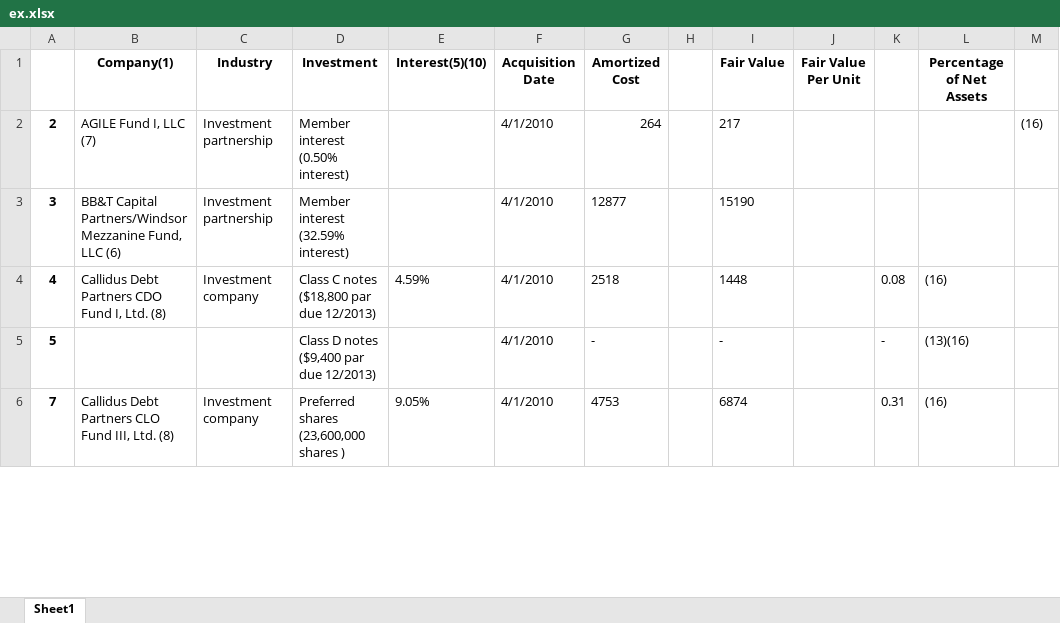
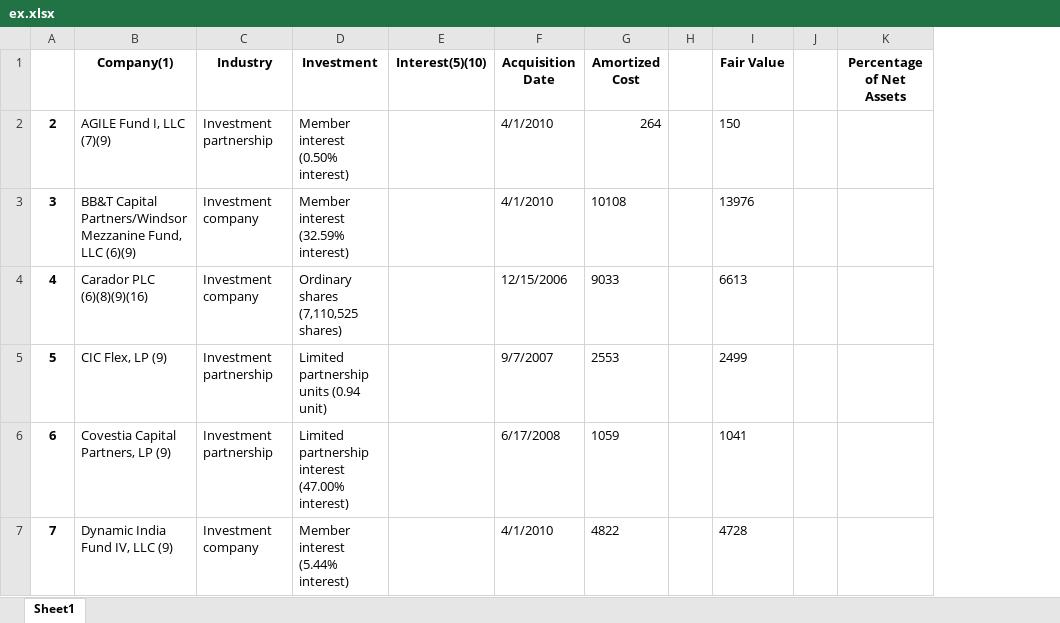
Before and after one commit to fuadh246/BDC_RA, an Excel workbook: ARCC/ Code/ex.xlsx, sheet Sheet1, drawn as a sheet; only a part is shown; values as stored, in another font and other column widths than the file's, no borders; removed rows and columns are numbered as before the commit, all else as after; the diff covers the shown part only; the diff names each change by its address in the sheet, - before the commit and + after, or states it on an @@ line.

Commit message:
c/v gets me the all the table in the page.

```diff
--- a/ARCC/ Code/ex.xlsx (sheet Sheet1)
+++ b/ARCC/ Code/ex.xlsx (sheet Sheet1)
-column J (Fair Value Per Unit), empty
-column K, rows 4-6: 0.08 | - | 0.31
+column J, empty
-column M, row 2: (16)
-B2 (Company(1)): AGILE Fund I, LLC (7)
+B2 (Company(1)): AGILE Fund I, LLC (7)(9)
-I2 (Fair Value): 217
+I2 (Fair Value): 150
-B3 (Company(1)): …Fund, LLC (6)
+B3 (Company(1)): …Fund, LLC (6)(9)
-C3 (Industry): Investment partnership
+C3 (Industry): Investment company
-G3 (Amortized Cost): 12877
+G3 (Amortized Cost): 10108
-I3 (Fair Value): 15190
+I3 (Fair Value): 13976
-B4 (Company(1)): Callidus Debt Partners CDO Fund I, Ltd. (8)
+B4 (Company(1)): Carador PLC (6)(8)(9)(16)
-D4 (Investment): Class C notes ($18,800 par due 12/2013)
+D4 (Investment): Ordinary shares (7,110,525 shares)
-E4 (Interest(5)(10)): 4.59%
+E4 (Interest(5)(10)): (empty)
-F4 (Acquisition Date): 4/1/2010
+F4 (Acquisition Date): 12/15/2006
-G4 (Amortized Cost): 2518
+G4 (Amortized Cost): 9033
-I4 (Fair Value): 1448
+I4 (Fair Value): 6613
-K4 (Percentage of Net Assets): (16)
+K4 (Percentage of Net Assets): (empty)
-B5 (Company(1)): (empty)
+B5 (Company(1)): CIC Flex, LP (9)
-C5 (Industry): (empty)
+C5 (Industry): Investment partnership
-D5 (Investment): Class D notes ($9,400 par due 12/2013)
+D5 (Investment): Limited partnership units (0.94 unit)
-F5 (Acquisition Date): 4/1/2010
+F5 (Acquisition Date): 9/7/2007
-G5 (Amortized Cost): -
+G5 (Amortized Cost): 2553
-I5 (Fair Value): -
+I5 (Fair Value): 2499
-K5 (Percentage of Net Assets): (13)(16)
+K5 (Percentage of Net Assets): (empty)
+row 6: 6 | Covestia Capital Partners, LP (9) | Investment partnership | Limited partnership interest (47.00% interest) |  | 6/17/2008 | 1059 |  | 1041
-B7 (Company(1)): Callidus Debt Partners CLO Fund III, Ltd. (8)
+B7 (Company(1)): Dynamic India Fund IV, LLC (9)
-D7 (Investment): Preferred shares (23,600,000 shares )
+D7 (Investment): Member interest (5.44% interest)
-E7 (Interest(5)(10)): 9.05%
+E7 (Interest(5)(10)): (empty)
-G7 (Amortized Cost): 4753
+G7 (Amortized Cost): 4822
-I7 (Fair Value): 6874
+I7 (Fair Value): 4728
-K7 (Percentage of Net Assets): (16)
+K7 (Percentage of Net Assets): (empty)
```
Also changed, not shown: 3 added rows, 20 removed rows and 61 edited cells elsewhere in this sheet, ARCC/ARCC__sec_filing_links.xlsx, 5 other files.
